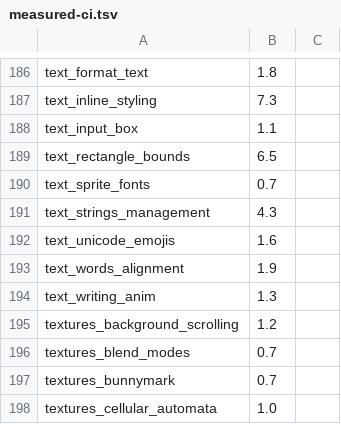
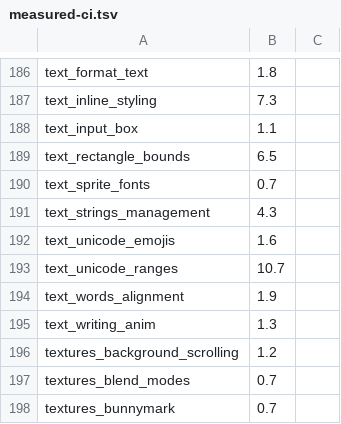
Before and after one commit to EggyStudio/3DEngine, a TSV file: 3DEngine.Examples/measured-ci.tsv, drawn as a sheet; only a part is shown, gaps mark what is left out; the shorter side is filled out with more unchanged rows.

```diff
--- a/3DEngine.Examples/measured-ci.tsv
+++ b/3DEngine.Examples/measured-ci.tsv
@@ -192,2 +192,3 @@ text_strings_management	4.3
 text_unicode_emojis	1.6
+text_unicode_ranges	10.7
 text_words_alignment	1.9
```
Also changed, not shown: 6 other files.
